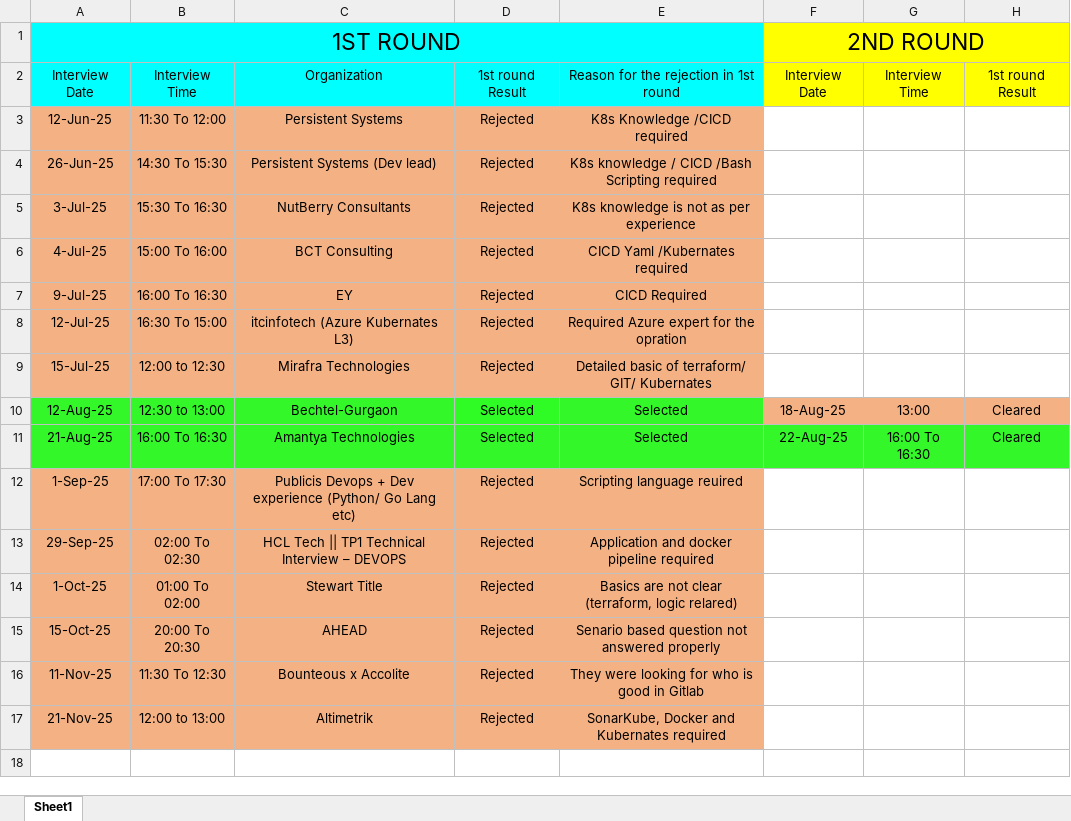
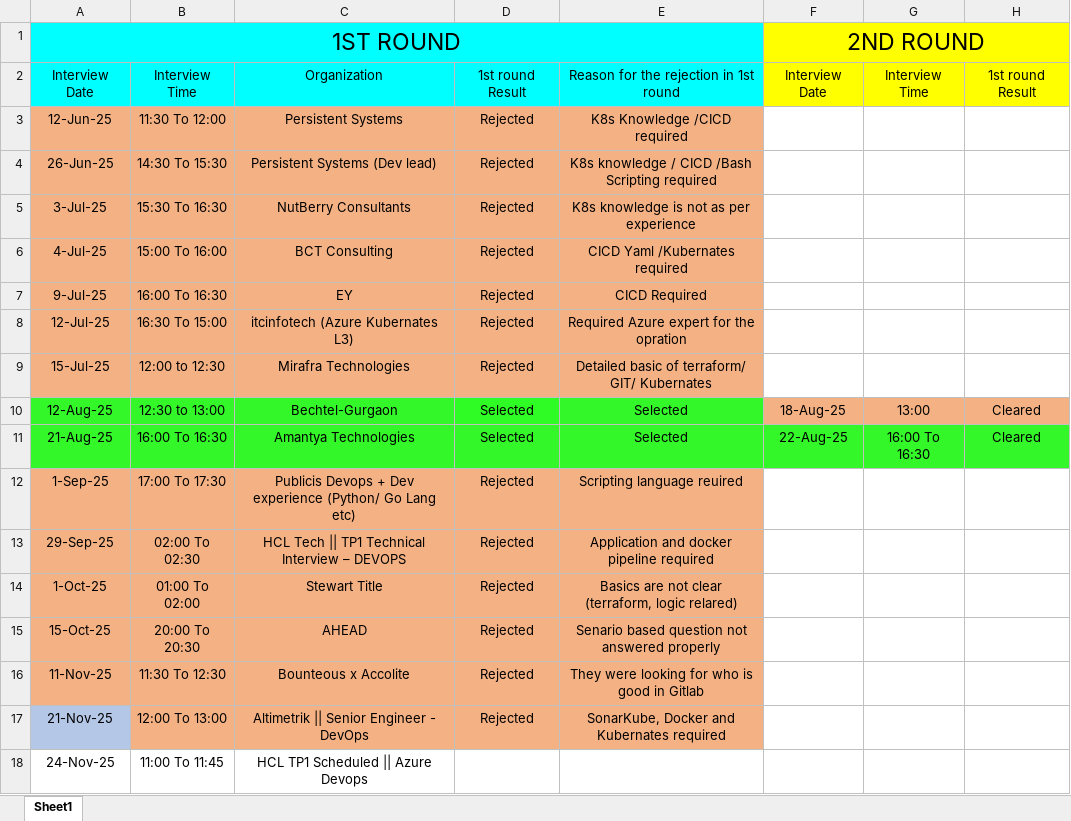
Before and after one commit to getsumantra/Notes_Devops_self, an Excel workbook: others/Interview.xlsx, sheet Sheet1, drawn as a sheet; only a part is shown; values as stored, in another font and other column widths than the file's, no borders; rows hold the shown columns only; the diff names each change by its address in the sheet, - before the commit and + after, or states it on an @@ line.

```diff
--- a/others/Interview.xlsx (sheet Sheet1)
+++ b/others/Interview.xlsx (sheet Sheet1)
-A17 fill: #F4B183
+A17 fill: #B4C7E7
-B17: 12:00 to 13:00
+B17: 12:00 To 13:00
-C17: Altimetrik
+C17: Altimetrik || Senior Engineer - DevOps
+row 18: 24-Nov-25 | 11:00 To 11:45 | HCL TP1 Scheduled || Azure Devops
```
Also changed, not shown: 2 other files.
